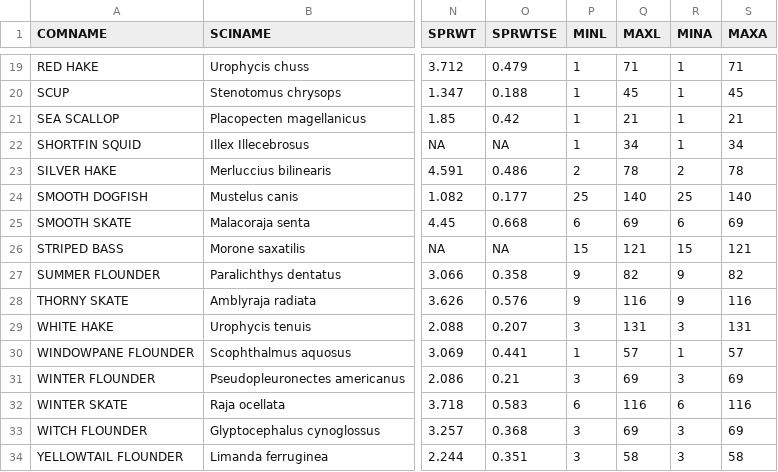
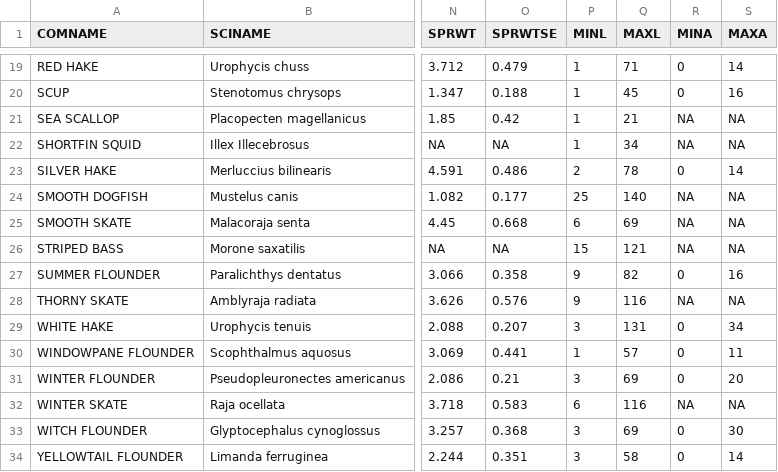
Before and after one commit to ALoMiller/SAGA, a CSV file: files/speciesTable.csv, drawn as a sheet; only a part is shown, gaps mark what is left out; the diff covers the shown part only; the diff names each change by its address in the sheet, - before the commit and + after, or states it on an @@ line.

```diff
--- a/files/speciesTable.csv
+++ b/files/speciesTable.csv
-R19:R20 (MINA): 1
+R19:R20 (MINA): 0
-S19 (MAXA): 71
+S19 (MAXA): 14
-S20 (MAXA): 45
+S20 (MAXA): 16
-R21:R22 (MINA): 1
+R21:R22 (MINA): NA
-S21 (MAXA): 21
+S21 (MAXA): NA
-S22 (MAXA): 34
+S22 (MAXA): NA
-R23 (MINA): 2
+R23 (MINA): 0
-S23 (MAXA): 78
+S23 (MAXA): 14
-R24 (MINA): 25
+R24 (MINA): NA
-S24 (MAXA): 140
+S24 (MAXA): NA
-R25 (MINA): 6
+R25 (MINA): NA
-S25 (MAXA): 69
+S25 (MAXA): NA
-R26 (MINA): 15
+R26 (MINA): NA
-S26 (MAXA): 121
+S26 (MAXA): NA
-R27 (MINA): 9
+R27 (MINA): 0
-S27 (MAXA): 82
+S27 (MAXA): 16
-R28 (MINA): 9
+R28 (MINA): NA
-S28 (MAXA): 116
+S28 (MAXA): NA
-R29 (MINA): 3
+R29 (MINA): 0
-S29 (MAXA): 131
+S29 (MAXA): 34
-R30 (MINA): 1
+R30 (MINA): 0
-S30 (MAXA): 57
+S30 (MAXA): 11
-R31 (MINA): 3
+R31 (MINA): 0
-S31 (MAXA): 69
+S31 (MAXA): 20
-R32 (MINA): 6
+R32 (MINA): NA
-S32 (MAXA): 116
+S32 (MAXA): NA
-R33:R34 (MINA): 3
+R33:R34 (MINA): 0
-S33 (MAXA): 69
+S33 (MAXA): 30
-S34 (MAXA): 58
+S34 (MAXA): 14
```
Also changed, not shown: 34 edited cells elsewhere in this file.
